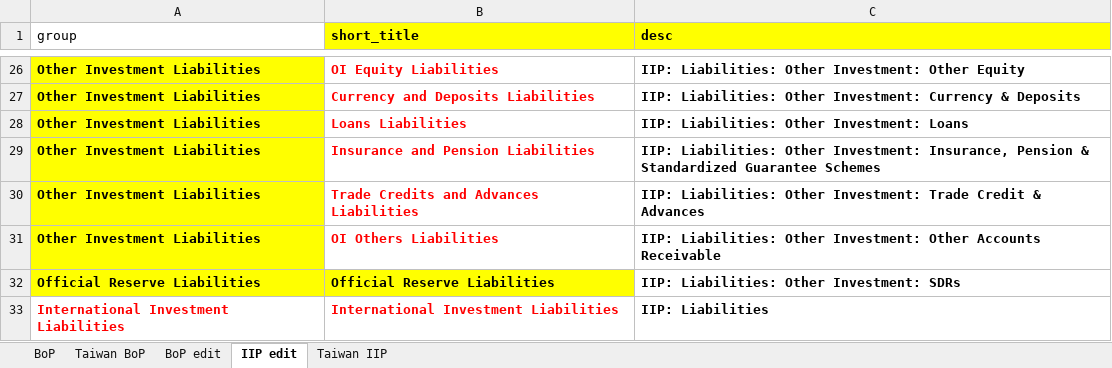
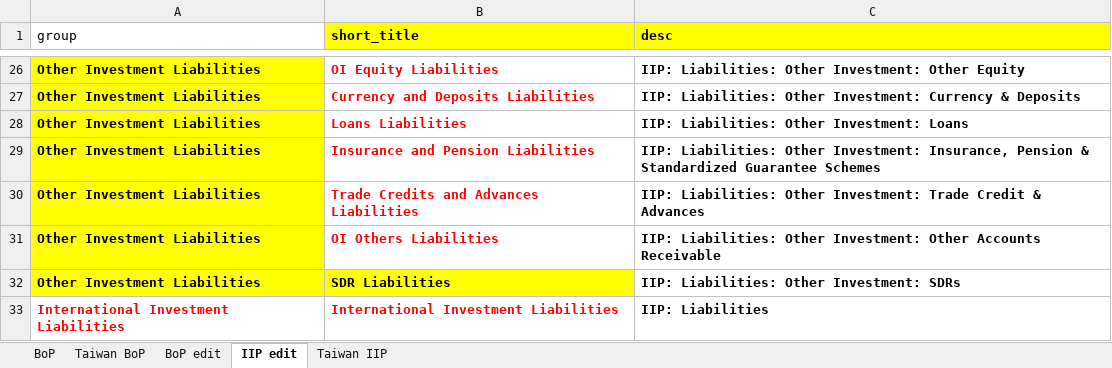
Before and after one commit to aizudeen11/cfm-nlp, an Excel workbook: Automation.xlsx, sheet IIP edit, drawn as a sheet; only a part is shown, gaps mark what is left out; values as stored, in another font and other column widths than the file's, no borders; conditional formats not drawn; the diff names each change by its address in the sheet, - before the commit and + after, or states it on an @@ line.

```diff
--- a/Automation.xlsx (sheet IIP edit)
+++ b/Automation.xlsx (sheet IIP edit)
-A32 (group): Official Reserve Liabilities
+A32 (group): Other Investment Liabilities
-B32 (short_title): Official Reserve Liabilities
+B32 (short_title): SDR Liabilities
```
Also changed, not shown: 1 other file.
